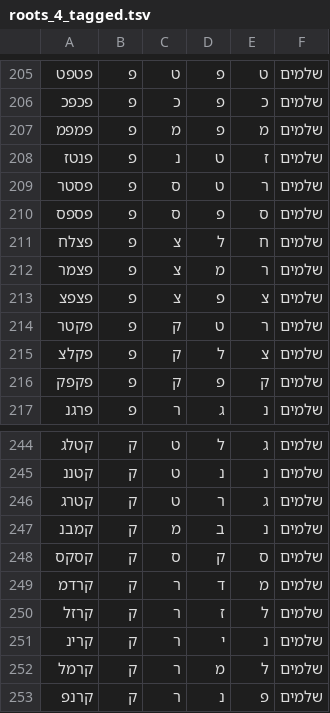
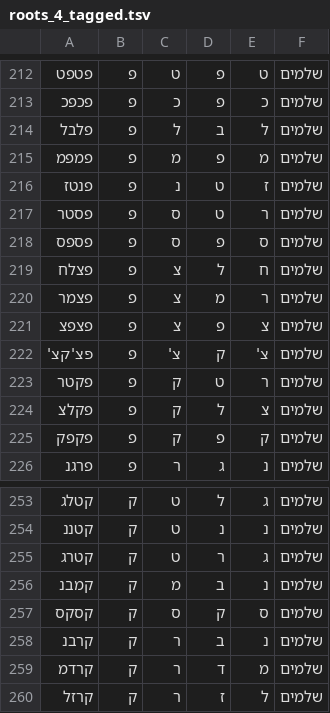
Before and after one commit to elazarg/root_verb_tables, a TSV file: roots_4_tagged.tsv, drawn as a sheet; only a part is shown, gaps mark what is left out; the shorter side is filled out with more unchanged rows; the diff covers the shown part only; the diff names each change by its address in the sheet, - before the commit and + after, or states it on an @@ line.

```diff
--- a/roots_4_tagged.tsv
+++ b/roots_4_tagged.tsv
+row 214: פלבל | פ | ל | ב | ל | שלמים
+row 222: פצ'קצ' | פ | צ' | ק | צ' | שלמים
+row 258: קרבנ | ק | ר | ב | נ | שלמים
```
Also changed, not shown: 7 added rows elsewhere in this file.
